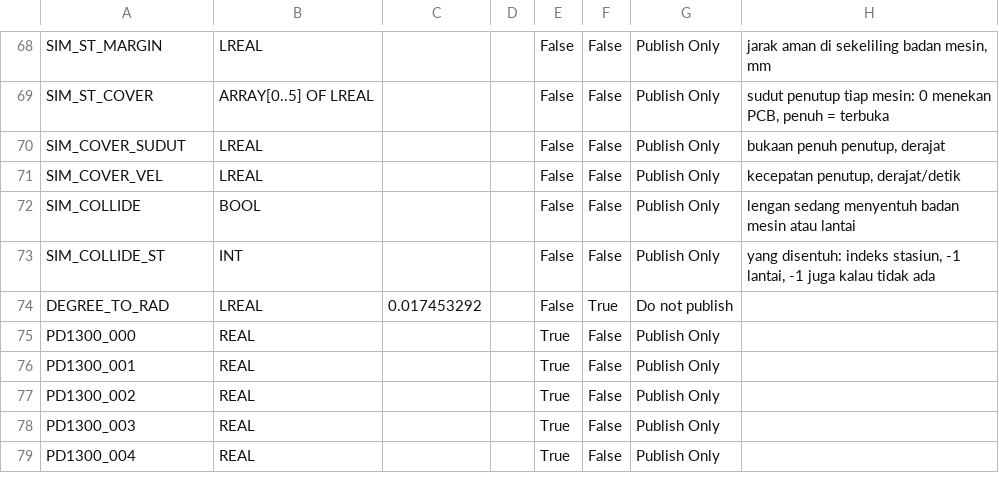
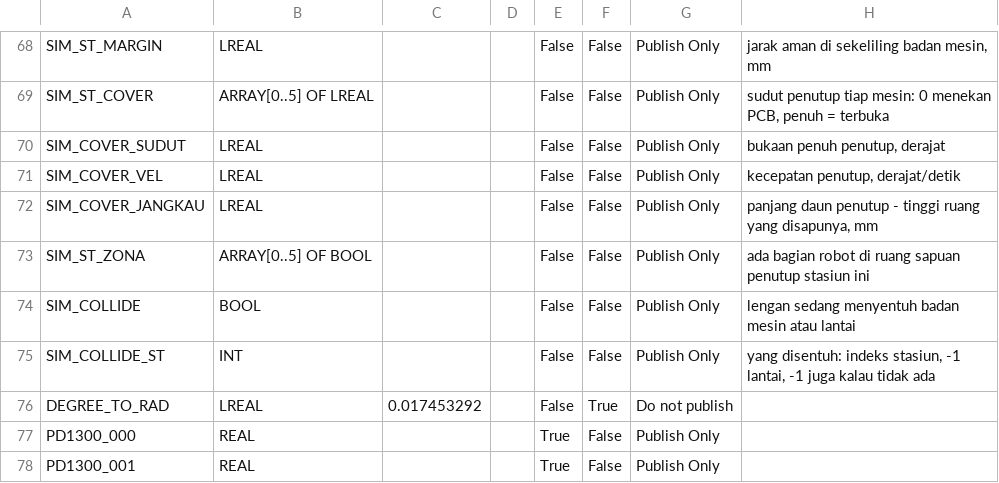
Before and after one commit to Dennych123/rb4axis, a TSV file: sim/GlobalVariables.tsv, drawn as a sheet; only a part is shown, gaps mark what is left out; the shorter side is filled out with more unchanged rows; the diff names each change by its address in the sheet, - before the commit and + after, or states it on an @@ line.

```diff
--- a/sim/GlobalVariables.tsv
+++ b/sim/GlobalVariables.tsv
+row 72: SIM_COVER_JANGKAU | LREAL |  |  | False | False | Publish Only | panjang daun penutup - tinggi ruang yang disapunya, mm
+row 73: SIM_ST_ZONA | ARRAY[0..5] OF BOOL |  |  | False | False | Publish Only | ada bagian robot di ruang sapuan penutup stasiun ini
```
Also changed, not shown: sim/ProgramVariables.tsv, 9 other files.
